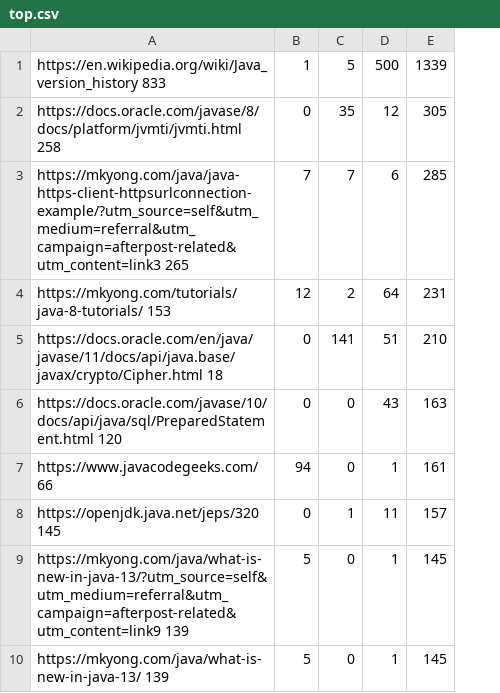
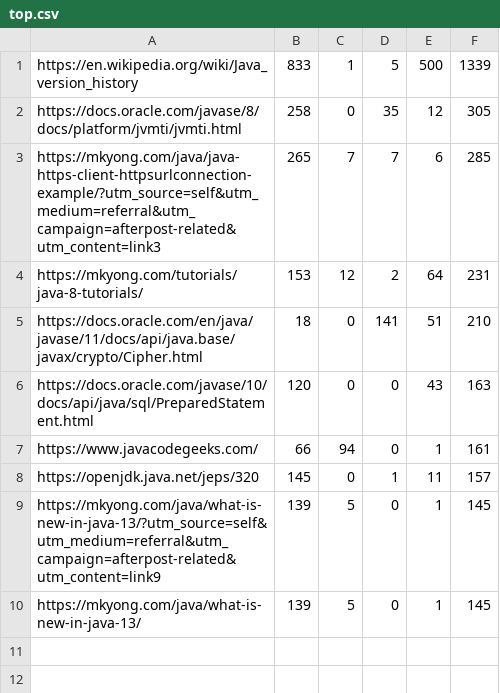
Before and after one commit to SvetlanaPaliashchuk/WebCrawler, a CSV file: output/top.csv, drawn as a sheet; removed rows and columns are numbered as before the commit, all else as after; the diff names each change by its address in the sheet, - before the commit and + after, or states it on an @@ line.

```diff
--- a/output/top.csv
+++ b/output/top.csv
-column A, rows 1-10: https://en.wikipedia.org/wiki/Java_version_history 833 | https://docs.oracle.com/javase/8/docs/platform/jvmti/jvmti.html 258 | https://mkyong.com/java/java-https-client-httpsurlconnection-example/?utm_source=self&utm_medium=referral&utm_campaign=afterpost-related&utm_content=link3 265 | https://mkyong.com/tutorials/java-8-tutorials/ 153 | https://docs.oracle.com/en/java/javase/11/docs/api/java.base/javax/crypto/Cipher.html 18 | https://docs.oracle.com/javase/10/docs/api/java/sql/PreparedStatement.html 120 | https://www.javacodegeeks.com/ 66 | https://openjdk.java.net/jeps/320 145 | https://mkyong.com/java/what-is-new-in-java-13/?utm_source=self&utm_medium=referral&utm_campaign=afterpost-related&utm_content=link9 139 | https://mkyong.com/java/what-is-new-in-java-13/ 139
+column A, rows 1-10: https://en.wikipedia.org/wiki/Java_version_history | https://docs.oracle.com/javase/8/docs/platform/jvmti/jvmti.html | https://mkyong.com/java/java-https-client-httpsurlconnection-example/?utm_source=self&utm_medium=referral&utm_campaign=afterpost-related&utm_content=link3 | https://mkyong.com/tutorials/java-8-tutorials/ | https://docs.oracle.com/en/java/javase/11/docs/api/java.base/javax/crypto/Cipher.html | https://docs.oracle.com/javase/10/docs/api/java/sql/PreparedStatement.html | https://www.javacodegeeks.com/ | https://openjdk.java.net/jeps/320 | https://mkyong.com/java/what-is-new-in-java-13/?utm_source=self&utm_medium=referral&utm_campaign=afterpost-related&utm_content=link9 | https://mkyong.com/java/what-is-new-in-java-13/
+column B, rows 1-10: 833 | 258 | 265 | 153 | 18 | 120 | 66 | 145 | 139 | 139
```
Also changed, not shown: output/allPages.csv, 1 other file.
